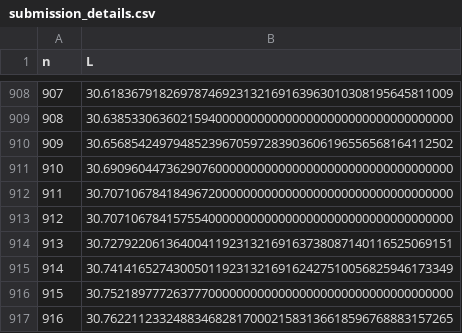
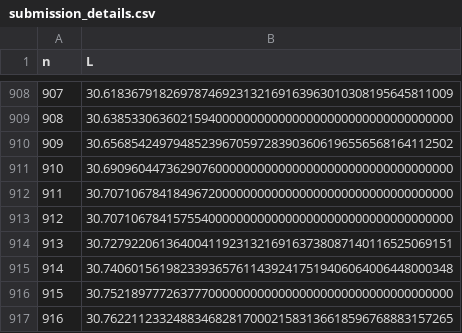
Before and after one commit to bestbryant/claude_code_squaresinsquares, a CSV file: submission_details.csv, drawn as a sheet; only a part is shown, gaps mark what is left out.

```diff
--- a/submission_details.csv
+++ b/submission_details.csv
@@ -914,3 +914,3 @@ n,L
 913,30.72792206136400411923132169163738087140116525069151
-914,30.74141652743005011923132169162427510056825946173349
+914,30.74060156198233936576114392417519406064006448000348
 915,30.75218977726377700000000000000000000000000000000000
```
Also changed, not shown: 2 other files.
